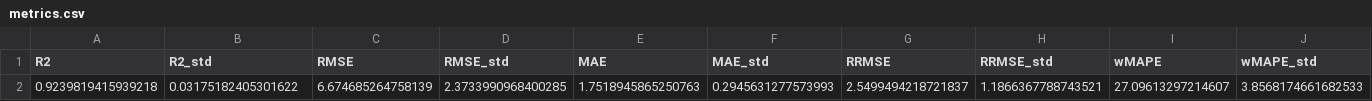
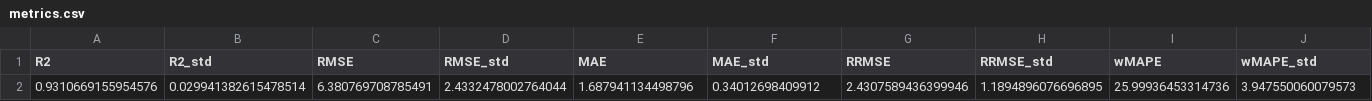
Before and after one commit to rohithteja/cities, a CSV file: data/ml_model/annual_vkt/metrics.csv, drawn as a sheet; removed rows and columns are numbered as before the commit, all else as after; the diff names each change by its address in the sheet, - before the commit and + after, or states it on an @@ line.

```diff
--- a/data/ml_model/annual_vkt/metrics.csv
+++ b/data/ml_model/annual_vkt/metrics.csv
-row 2: 0.9239819415939218 | 0.03175182405301622 | 6.674685264758139 | 2.3733990968400285 | 1.7518945865250763 | 0.2945631277573993 | 2.5499494218721837 | 1.1866367788743521 | 27.09613297214607 | 3.8568174661682533
+row 2: 0.9310669155954576 | 0.029941382615478514 | 6.380769708785491 | 2.4332478002764044 | 1.687941134498796 | 0.34012698409912 | 2.4307589436399946 | 1.1894896076696895 | 25.99936453314736 | 3.947550060079573
```
Also changed, not shown: data/ml_model/annual_pc/metrics.csv, data/ml_model/annual_percent/metrics.csv, 12 other files.
